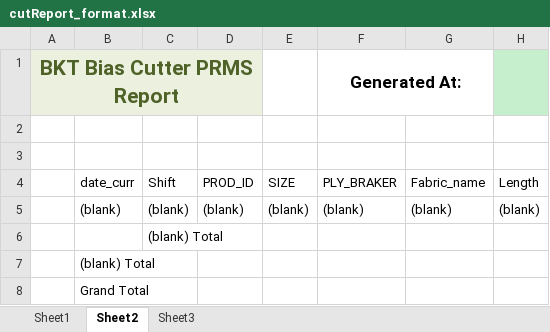
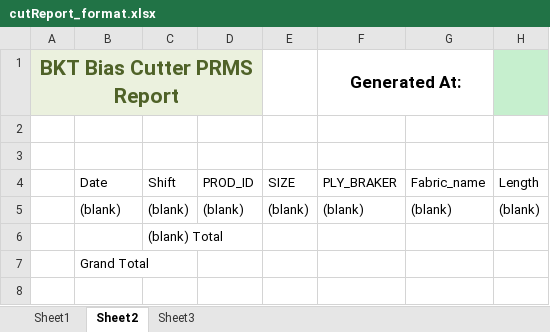
Before and after one commit to priteshAlshetty/PRMS_New_Public_repo, an Excel workbook: BKT_project/PRMS_Reports/cutReport_format.xlsx, sheet Sheet2, drawn as a sheet; only a part is shown; values as stored, in another font and other column widths than the file's, no borders; rows hold the shown columns only; the diff names each change by its address in the sheet, - before the commit and + after, or states it on an @@ line.

Commit message:
added daily report download func

```diff
--- a/BKT_project/PRMS_Reports/cutReport_format.xlsx (sheet Sheet2)
+++ b/BKT_project/PRMS_Reports/cutReport_format.xlsx (sheet Sheet2)
-B4: date_curr
+B4: Date
-row 7:  | (blank) Total
```
Also changed, not shown: sheet Sheet1, 1 other file.
